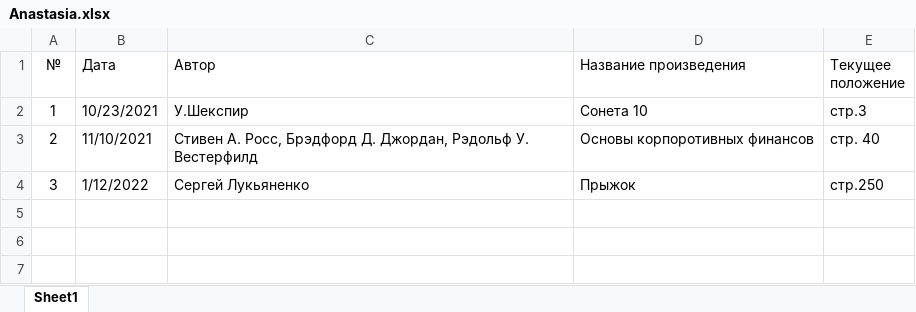
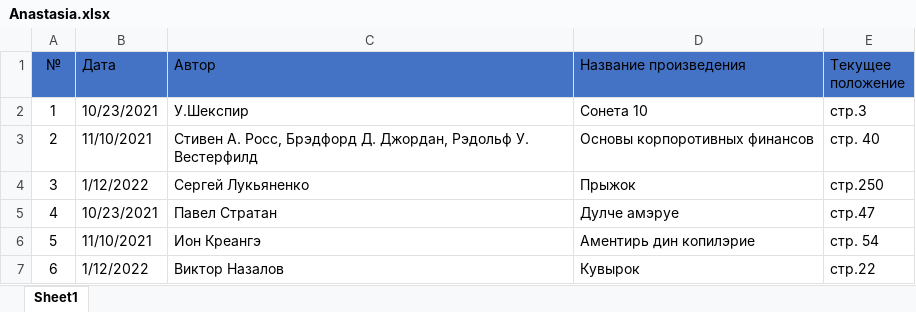
Before and after one commit to BandalacAndrei/Library, an Excel workbook: Anastasia.xlsx, sheet Sheet1, drawn as a sheet; values as stored, in another font and other column widths than the file's, no borders; the diff names each change by its address in the sheet, - before the commit and + after, or states it on an @@ line.

```diff
--- a/Anastasia.xlsx (sheet Sheet1)
+++ b/Anastasia.xlsx (sheet Sheet1)
-A1:E1 fill: none
+A1:E1 fill: #4472C4
+row 5: 4 | 10/23/2021 | Павел Стратан | Дулче амэруе | стр.47
+row 6: 5 | 11/10/2021 | Ион Креангэ | Аментирь дин копилэрие | стр. 54
+row 7: 6 | 1/12/2022 | Виктор Назалов | Кувырок | стр.22
```
Also changed, not shown: Ion.xlsx.
